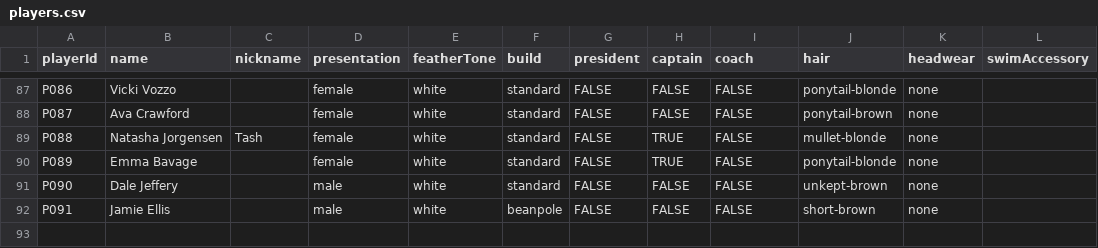
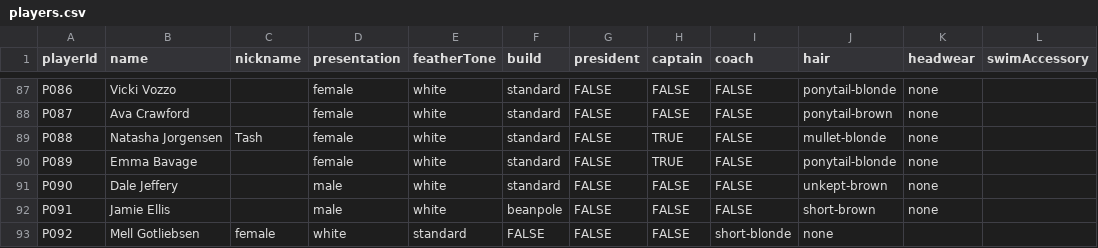
Before and after one commit to h4ff/taipans-duck-pond, a CSV file: data/players.csv, drawn as a sheet; only a part is shown, gaps mark what is left out; the diff names each change by its address in the sheet, - before the commit and + after, or states it on an @@ line.

Commit message:
Update players.csv

```diff
--- a/data/players.csv
+++ b/data/players.csv
+row 93: P092 | Mell Gotliebsen | female | white | standard | FALSE | FALSE | FALSE | short-blonde | none
```
